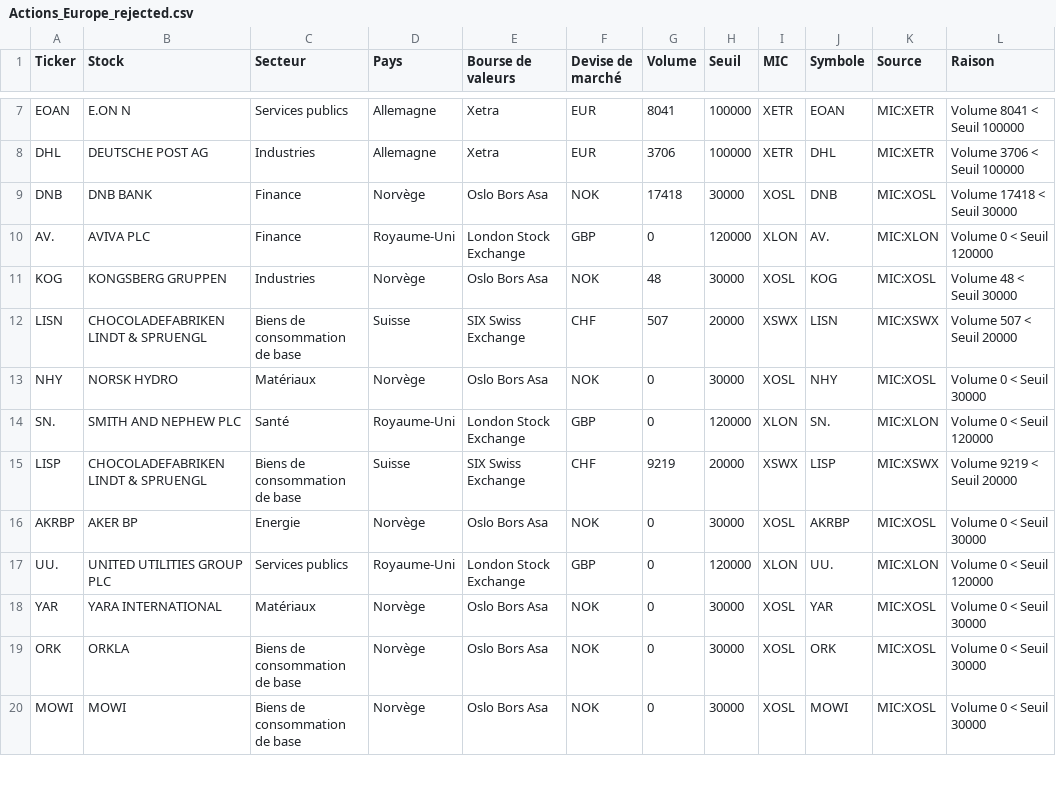
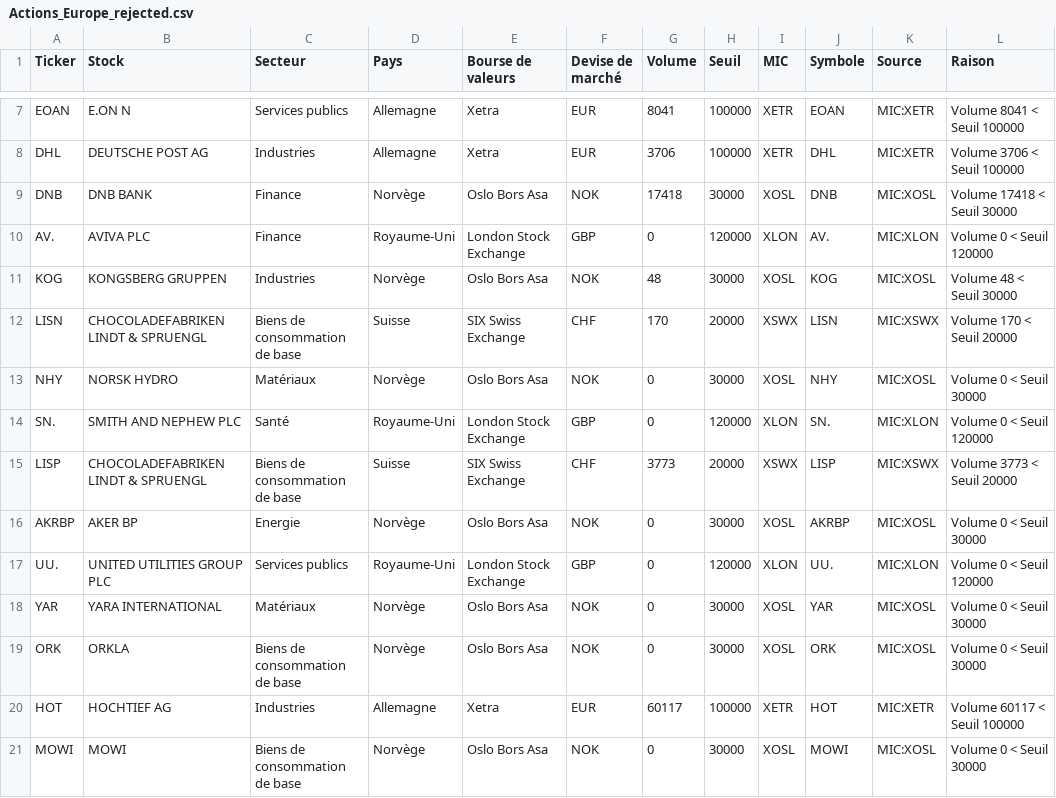
Before and after one commit to Bencode92/stock-analysis-platform, a CSV file: data/filtered/Actions_Europe_rejected.csv, drawn as a sheet; only a part is shown, gaps mark what is left out; the diff covers the shown part only.

```diff
--- a/data/filtered/Actions_Europe_rejected.csv
+++ b/data/filtered/Actions_Europe_rejected.csv
@@ -11,6 +11,6 @@ Ticker,Stock,Secteur,Pays,Bourse de valeurs,Devise de marché,Volume,Seuil,MIC,S
 "KOG","KONGSBERG GRUPPEN","Industries","Norvège","Oslo Bors Asa","NOK","48","30000","XOSL","KOG","MIC:XOSL","Volume 48 < Seuil 30000"
-"LISN","CHOCOLADEFABRIKEN LINDT & SPRUENGL","Biens de consommation de base","Suisse","SIX Swiss Exchange","CHF","507","20000","XSWX","LISN","MIC:XSWX","Volume 507 < Seuil 20000"
+"LISN","CHOCOLADEFABRIKEN LINDT & SPRUENGL","Biens de consommation de base","Suisse","SIX Swiss Exchange","CHF","170","20000","XSWX","LISN","MIC:XSWX","Volume 170 < Seuil 20000"
 "NHY","NORSK HYDRO","Matériaux","Norvège","Oslo Bors Asa","NOK","0","30000","XOSL","NHY","MIC:XOSL","Volume 0 < Seuil 30000"
 "SN.","SMITH AND NEPHEW PLC","Santé","Royaume-Uni","London Stock Exchange","GBP","0","120000","XLON","SN.","MIC:XLON","Volume 0 < Seuil 120000"
-"LISP","CHOCOLADEFABRIKEN LINDT & SPRUENGL","Biens de consommation de base","Suisse","SIX Swiss Exchange","CHF","9219","20000","XSWX","LISP","MIC:XSWX","Volume 9219 < Seuil 20000"
+"LISP","CHOCOLADEFABRIKEN LINDT & SPRUENGL","Biens de consommation de base","Suisse","SIX Swiss Exchange","CHF","3773","20000","XSWX","LISP","MIC:XSWX","Volume 3773 < Seuil 20000"
 "AKRBP","AKER BP","Energie","Norvège","Oslo Bors Asa","NOK","0","30000","XOSL","AKRBP","MIC:XOSL","Volume 0 < Seuil 30000"
@@ -19,2 +19,3 @@ Ticker,Stock,Secteur,Pays,Bourse de valeurs,Devise de marché,Volume,Seuil,MIC,S
 "ORK","ORKLA","Biens de consommation de base","Norvège","Oslo Bors Asa","NOK","0","30000","XOSL","ORK","MIC:XOSL","Volume 0 < Seuil 30000"
+"HOT","HOCHTIEF AG","Industries","Allemagne","Xetra","EUR","60117","100000","XETR","HOT","MIC:XETR","Volume 60117 < Seuil 100000"
 "MOWI","MOWI","Biens de consommation de base","Norvège","Oslo Bors Asa","NOK","0","30000","XOSL","MOWI","MIC:XOSL","Volume 0 < Seuil 30000"
```
Also changed, not shown: 5 added rows and 6 edited cells elsewhere in this file, data/filtered/Actions_Asie_rejected.csv, data/filtered/Actions_Europe_filtered.csv, 5 other files.
